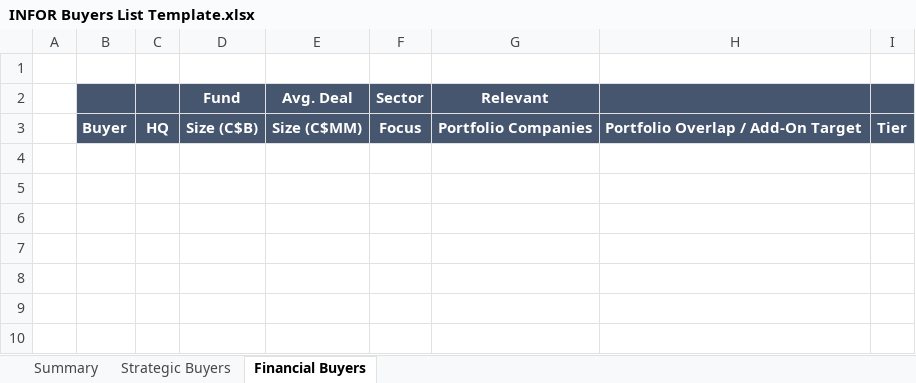
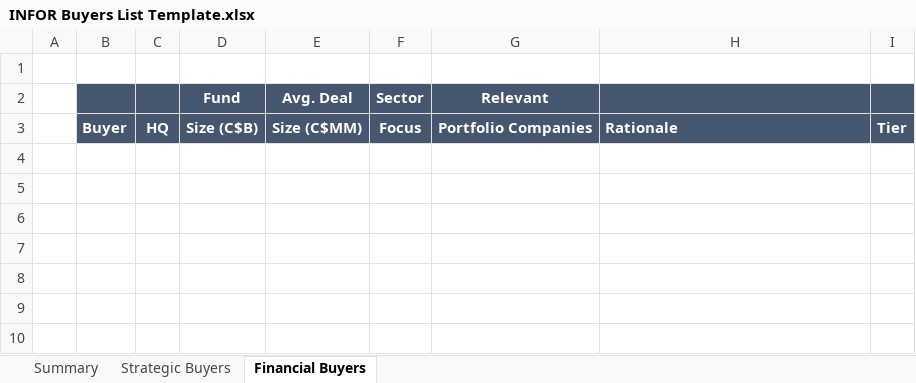
Before and after one commit to tatewilsonwork/infor-workflows, an Excel workbook: infor-workflows/templates/INFOR Buyers List Template.xlsx, sheet Financial Buyers, drawn as a sheet; only a part is shown; values as stored, in another font and other column widths than the file's, no borders; conditional formats not drawn; the diff names each change by its address in the sheet, - before the commit and + after, or states it on an @@ line.

```diff
--- a/infor-workflows/templates/INFOR Buyers List Template.xlsx (sheet Financial Buyers)
+++ b/infor-workflows/templates/INFOR Buyers List Template.xlsx (sheet Financial Buyers)
-H3: Portfolio Overlap / Add-On Target
+H3: Rationale
```
Also changed, not shown: 1 other file.
